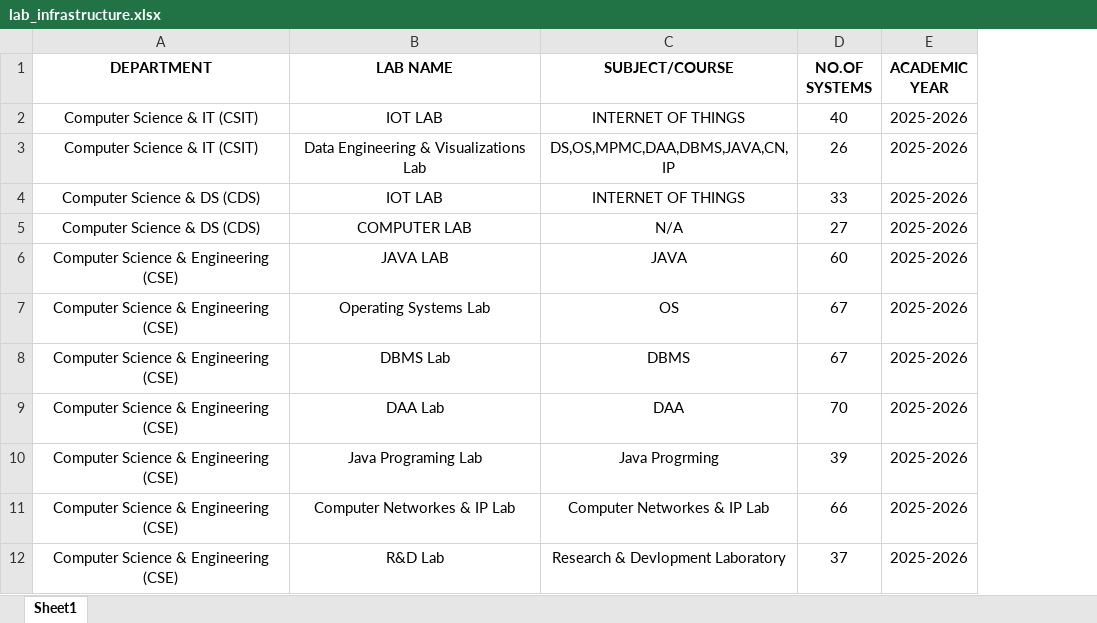
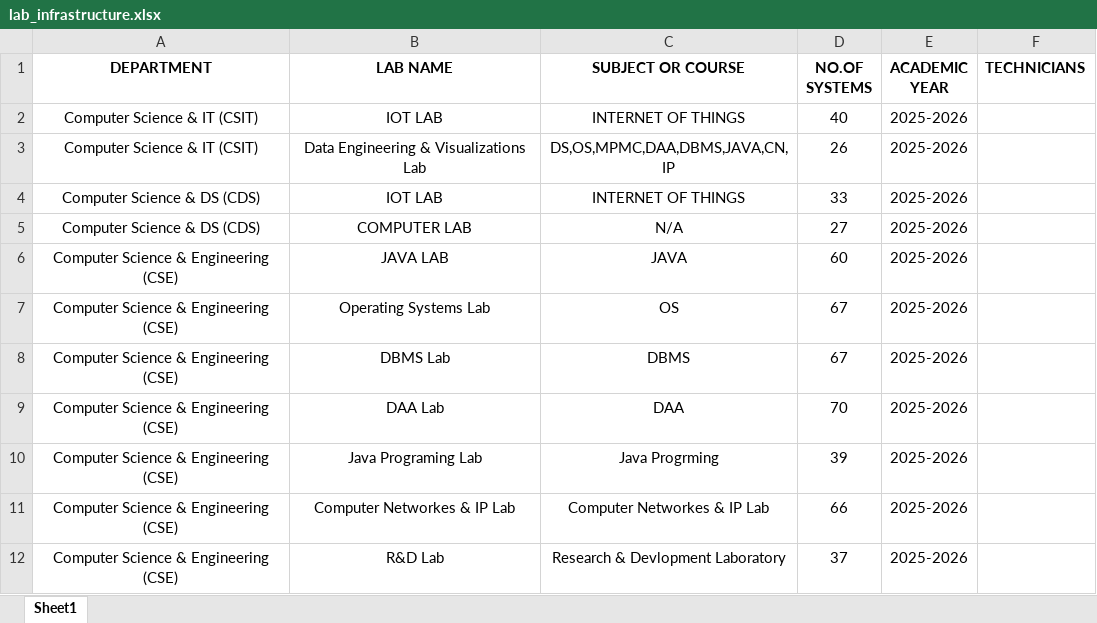
Before and after one commit to eb8Dev/CIET-CB, an Excel workbook: pyver/data/lab_infrastructure.xlsx, sheet Sheet1, drawn as a sheet; only a part is shown; values as stored, in another font and other column widths than the file's, no borders; the diff names each change by its address in the sheet, - before the commit and + after, or states it on an @@ line.

```diff
--- a/pyver/data/lab_infrastructure.xlsx (sheet Sheet1)
+++ b/pyver/data/lab_infrastructure.xlsx (sheet Sheet1)
+column F (TECHNICIANS), empty
-C1: SUBJECT/COURSE
+C1: SUBJECT OR COURSE
```
Also changed, not shown: pyver/data/boyshostel_structure.xlsx, pyver/data/faculty_data.xlsx, 21 other files.
